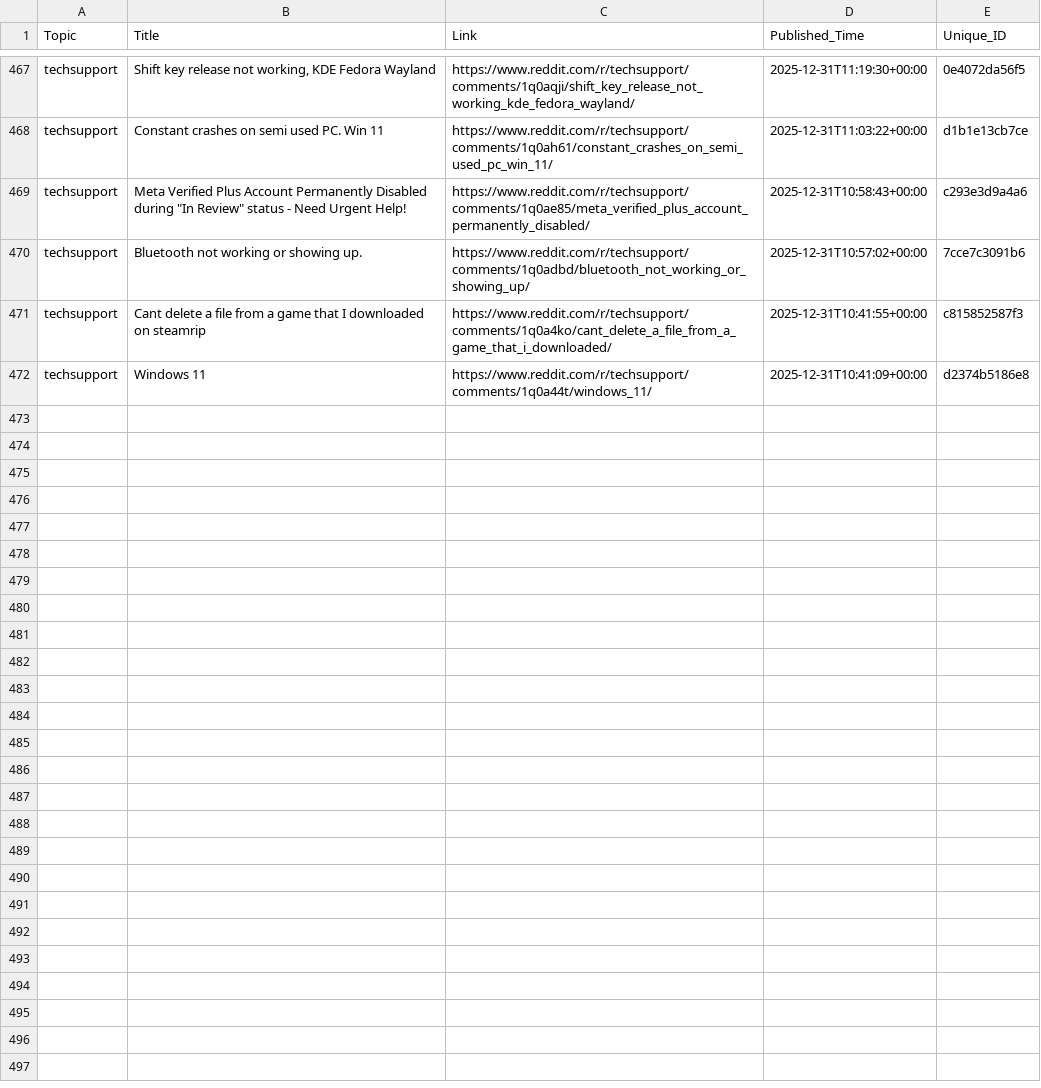
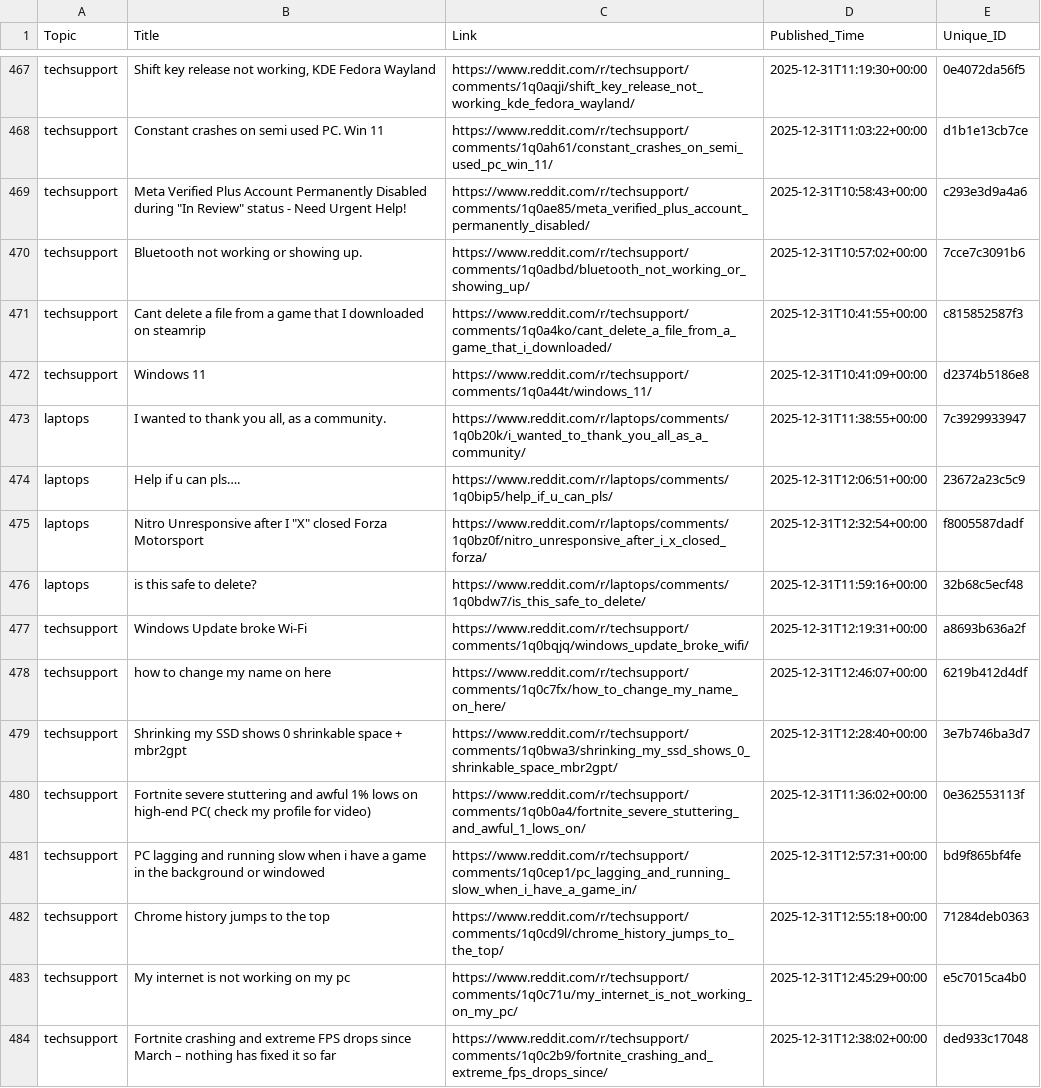
Before and after one commit to sidhu2690/EB_scraper, a CSV file: posts.csv, drawn as a sheet; only a part is shown, gaps mark what is left out; the diff covers the shown part only.

```diff
--- a/posts.csv
+++ b/posts.csv
@@ -472 +472,13 @@ techsupport,Cant delete a file from a game that I downloaded on steamrip,https:/
 techsupport,Windows 11,https://www.reddit.com/r/techsupport/comments/1q0a44t/windows_11/,2025-12-31T10:41:09+00:00,d2374b5186e8
+laptops,"I wanted to thank you all, as a community.",https://www.reddit.com/r/laptops/comments/1q0b20k/i_wanted_to_thank_you_all_as_a_community/,2025-12-31T11:38:55+00:00,7c3929933947
+laptops,Help if u can pls….,https://www.reddit.com/r/laptops/comments/1q0bip5/help_if_u_can_pls/,2025-12-31T12:06:51+00:00,23672a23c5c9
+laptops,"Nitro Unresponsive after I ""X"" closed Forza Motorsport",https://www.reddit.com/r/laptops/comments/1q0bz0f/nitro_unresponsive_after_i_x_closed_forza/,2025-12-31T12:32:54+00:00,f8005587dadf
+laptops,is this safe to delete?,https://www.reddit.com/r/laptops/comments/1q0bdw7/is_this_safe_to_delete/,2025-12-31T11:59:16+00:00,32b68c5ecf48
+techsupport,Windows Update broke Wi-Fi,https://www.reddit.com/r/techsupport/comments/1q0bqjq/windows_update_broke_wifi/,2025-12-31T12:19:31+00:00,a8693b636a2f
+techsupport,how to change my name on here,https://www.reddit.com/r/techsupport/comments/1q0c7fx/how_to_change_my_name_on_here/,2025-12-31T12:46:07+00:00,6219b412d4df
+techsupport,Shrinking my SSD shows 0 shrinkable space + mbr2gpt,https://www.reddit.com/r/techsupport/comments/1q0bwa3/shrinking_my_ssd_shows_0_shrinkable_space_mbr2gpt/,2025-12-31T12:28:40+00:00,3e7b746ba3d7
+techsupport,Fortnite severe stuttering and awful 1% lows on high-end PC( check my profile for video),https://www.reddit.com/r/techsupport/comments/1q0b0a4/fortnite_severe_stuttering_and_awful_1_lows_on/,2025-12-31T11:36:02+00:00,0e362553113f
+techsupport,PC lagging and running slow when i have a game in the background or windowed,https://www.reddit.com/r/techsupport/comments/1q0cep1/pc_lagging_and_running_slow_when_i_have_a_game_in/,2025-12-31T12:57:31+00:00,bd9f865bf4fe
+techsupport,Chrome history jumps to the top,https://www.reddit.com/r/techsupport/comments/1q0cd9l/chrome_history_jumps_to_the_top/,2025-12-31T12:55:18+00:00,71284deb0363
+techsupport,My internet is not working on my pc,https://www.reddit.com/r/techsupport/comments/1q0c71u/my_internet_is_not_working_on_my_pc/,2025-12-31T12:45:29+00:00,e5c7015ca4b0
+techsupport,Fortnite crashing and extreme FPS drops since March – nothing has fixed it so far,https://www.reddit.com/r/techsupport/comments/1q0c2b9/fortnite_crashing_and_extreme_fps_drops_since/,2025-12-31T12:38:02+00:00,ded933c17048
```
Also changed, not shown: 11 added rows elsewhere in this file.
